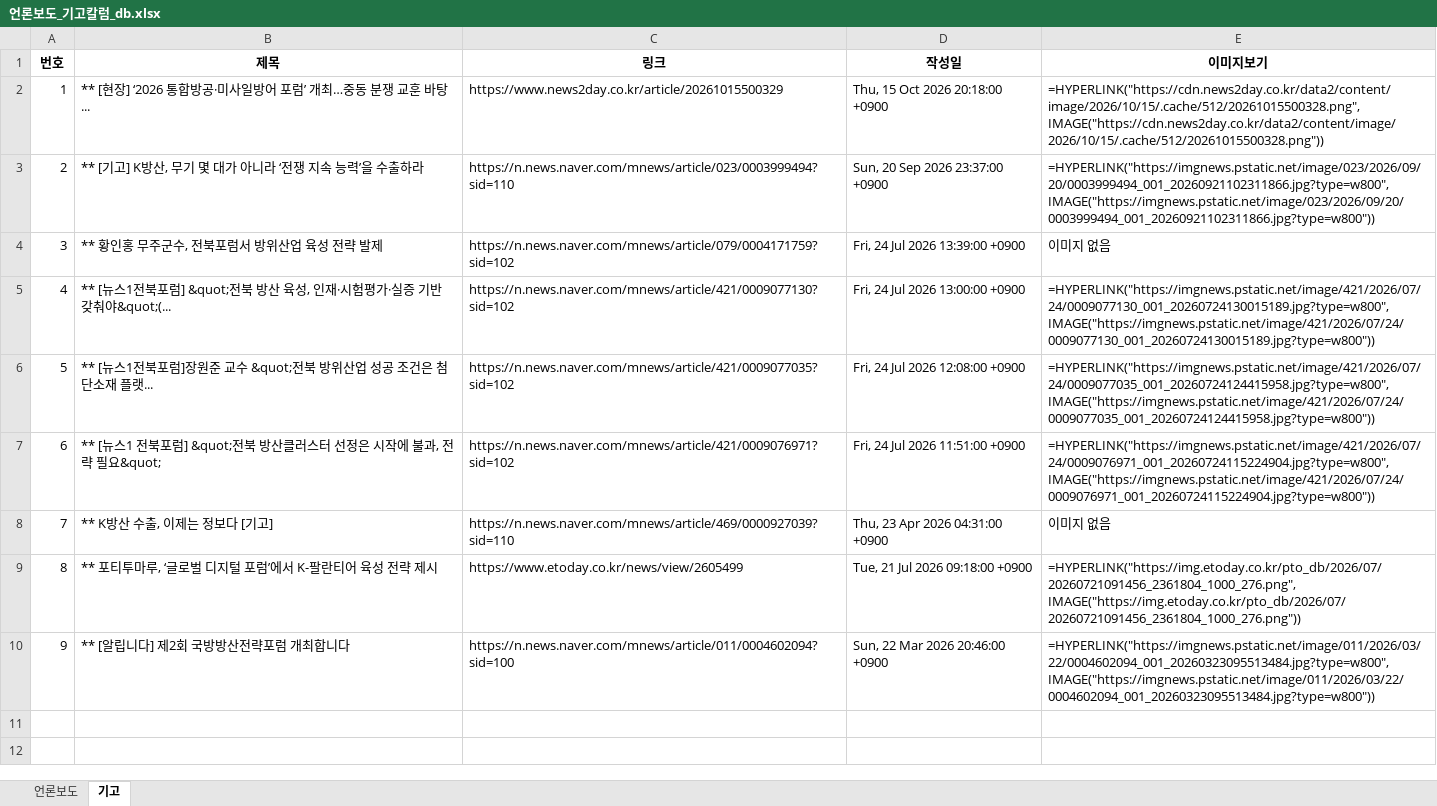
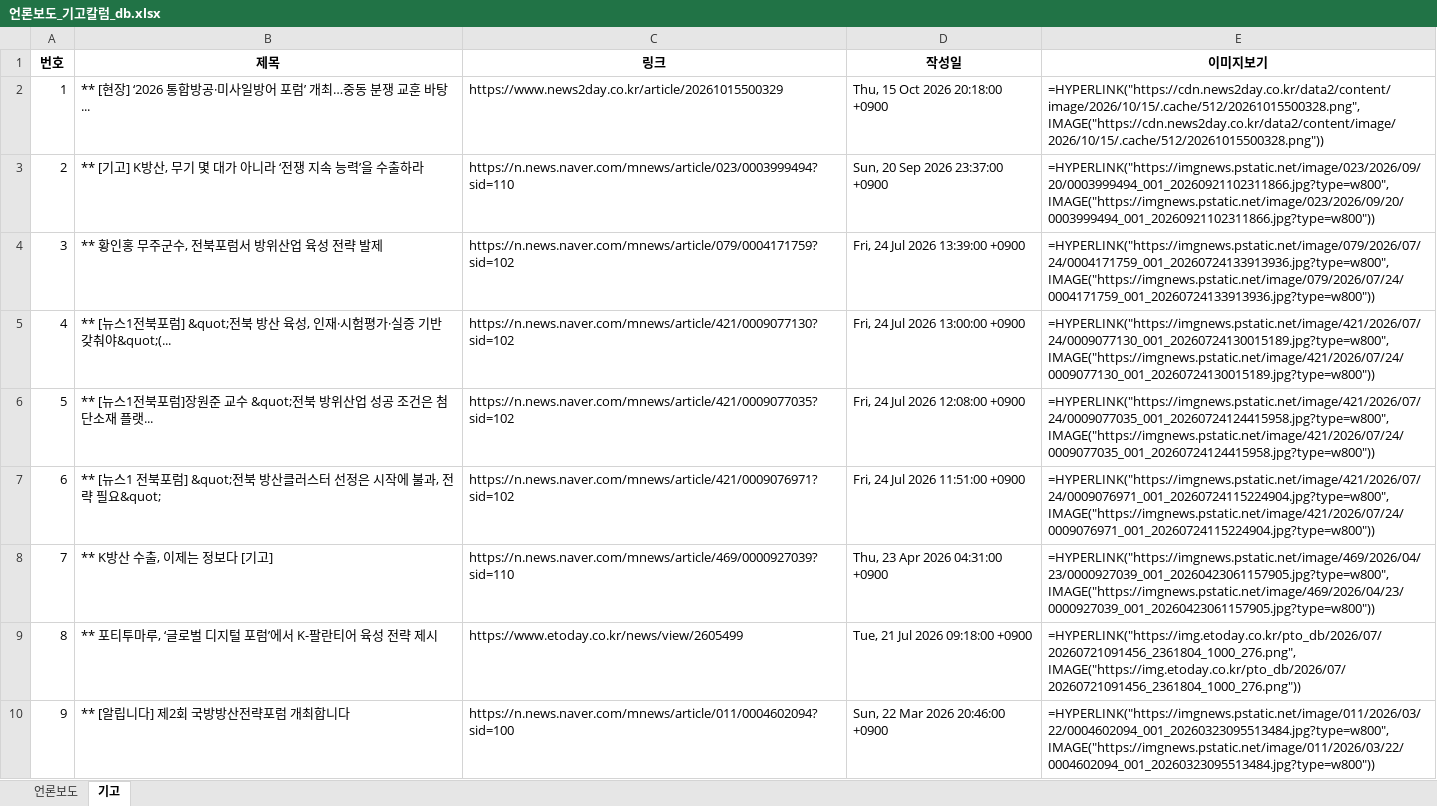
Before and after one commit to onion-koongya/jbnu_adti_news_collector, an Excel workbook: 언론보도_기고칼럼_db.xlsx, sheet 기고, drawn as a sheet; values as stored, in another font and other column widths than the file's, no borders; formulas without a stored value are shown as written; the diff names each change by its address in the sheet, - before the commit and + after, or states it on an @@ line.

```diff
--- a/언론보도_기고칼럼_db.xlsx (sheet 기고)
+++ b/언론보도_기고칼럼_db.xlsx (sheet 기고)
-E4 (이미지보기): 이미지 없음
+E4 (이미지보기): =HYPERLINK("https://imgnews.pstatic.net/image/079/2026/07/24/0004171759_001_20260724133913936.jpg?type=w800", IMAGE("https://imgnews.pstatic.net/image/079/2026/07/24/0004171759_001_20260724133913936.jpg?type=w800"))
-E8 (이미지보기): 이미지 없음
+E8 (이미지보기): =HYPERLINK("https://imgnews.pstatic.net/image/469/2026/04/23/0000927039_001_20260423061157905.jpg?type=w800", IMAGE("https://imgnews.pstatic.net/image/469/2026/04/23/0000927039_001_20260423061157905.jpg?type=w800"))
```
Also changed, not shown: sheet 언론보도, 24 other files.
